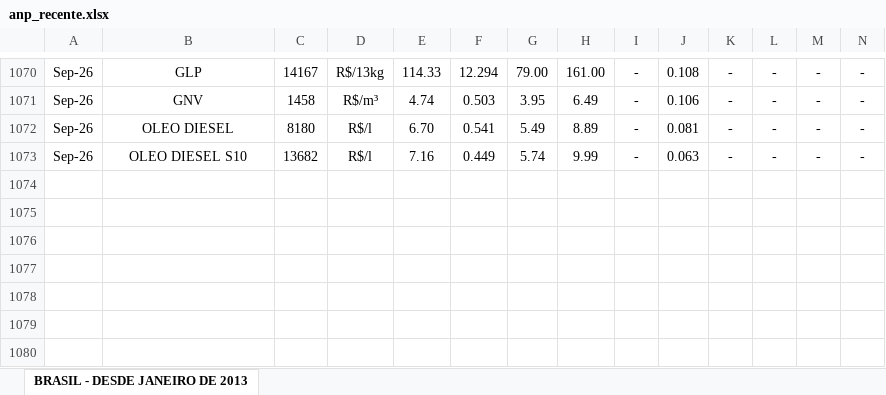
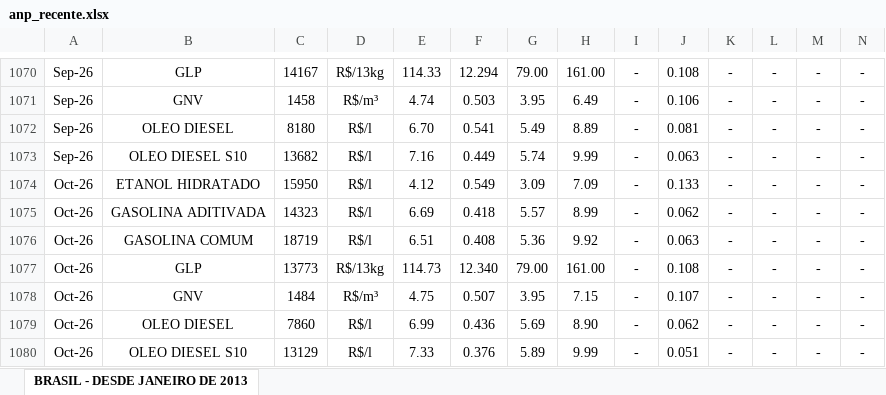
Before and after one commit to dayanaisilva/painel-brasil, an Excel workbook: data/auditoria/originais/anp_recente.xlsx, sheet BRASIL - DESDE JANEIRO DE 2013, drawn as a sheet; only a part is shown, gaps mark what is left out; values as stored, in another font and other column widths than the file's, no borders; rows hold the shown columns only; the diff names each change by its address in the sheet, - before the commit and + after, or states it on an @@ line.

```diff
--- a/data/auditoria/originais/anp_recente.xlsx (sheet BRASIL - DESDE JANEIRO DE 2013)
+++ b/data/auditoria/originais/anp_recente.xlsx (sheet BRASIL - DESDE JANEIRO DE 2013)
+row 1074: Oct-26 | ETANOL HIDRATADO | 15950 | R$/l | 4.12 | 0.549 | 3.09 | 7.09 | - | 0.133 | - | - | - | -
+row 1075: Oct-26 | GASOLINA ADITIVADA | 14323 | R$/l | 6.69 | 0.418 | 5.57 | 8.99 | - | 0.062 | - | - | - | -
+row 1076: Oct-26 | GASOLINA COMUM | 18719 | R$/l | 6.51 | 0.408 | 5.36 | 9.92 | - | 0.063 | - | - | - | -
+row 1077: Oct-26 | GLP | 13773 | R$/13kg | 114.73 | 12.340 | 79.00 | 161.00 | - | 0.108 | - | - | - | -
+row 1078: Oct-26 | GNV | 1484 | R$/m³ | 4.75 | 0.507 | 3.95 | 7.15 | - | 0.107 | - | - | - | -
+row 1079: Oct-26 | OLEO DIESEL | 7860 | R$/l | 6.99 | 0.436 | 5.69 | 8.90 | - | 0.062 | - | - | - | -
+row 1080: Oct-26 | OLEO DIESEL S10 | 13129 | R$/l | 7.33 | 0.376 | 5.89 | 9.99 | - | 0.051 | - | - | - | -
```
Also changed, not shown: 27 other files.
